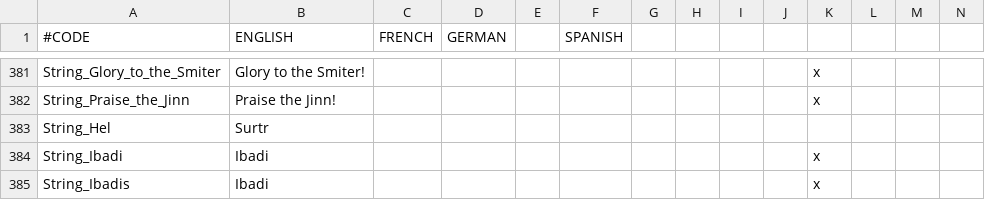
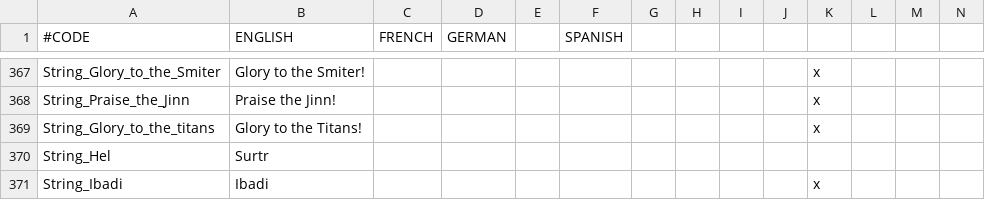
Before and after one commit to ck2plus/CK2Plus, a CSV file: CK2Plus/localisation/00_CK2Plus_societies.csv, drawn as a sheet; only a part is shown, gaps mark what is left out; the shorter side is filled out with more unchanged rows; rows hold the shown columns only; the diff covers the shown part only; the diff names each change by its address in the sheet, - before the commit and + after, or states it on an @@ line.

```diff
--- a/CK2Plus/localisation/00_CK2Plus_societies.csv
+++ b/CK2Plus/localisation/00_CK2Plus_societies.csv
+row 369: String_Glory_to_the_titans | Glory to the Titans! |  |  |  |  |  |  |  |  | x
```
Also changed, not shown: 22 added rows, 14 removed rows and 5 edited cells elsewhere in this file, CK2Plus/localisation/00_CK2Plus_religions.csv, 10 other files.
